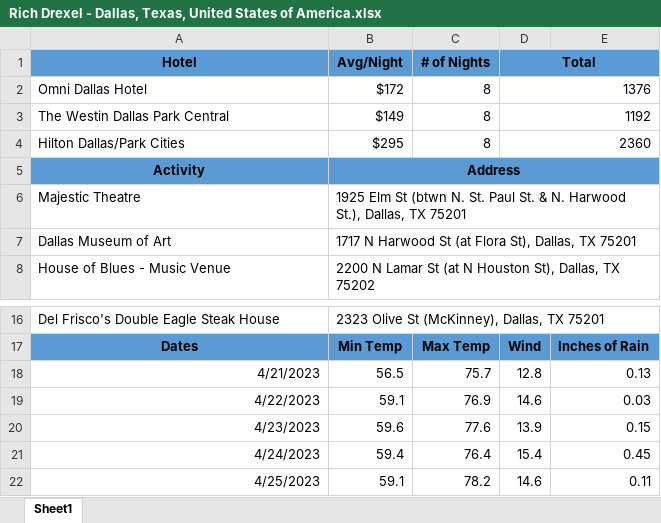
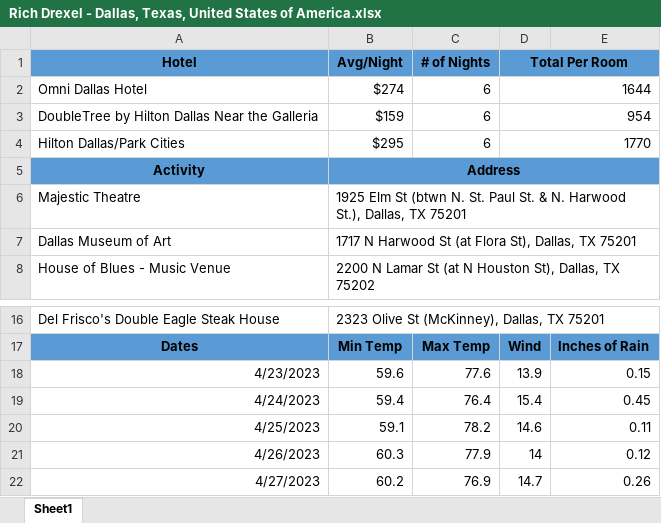
Before and after one commit to 230206-UiPath-BNYM/GetawayGurus, an Excel workbook: P2_Performer/Results/03-27-2023/Rich Drexel - Dallas, Texas, United States of America.xlsx, sheet Sheet1, drawn as a sheet; only a part is shown, gaps mark what is left out; the shorter side is filled out with more unchanged rows; values as stored, in another font and other column widths than the file's, no borders; removed rows and columns are numbered as before the commit, all else as after; the diff names each change by its address in the sheet, - before the commit and + after, or states it on an @@ line.

Commit message:
sends email to customer with results file

```diff
--- a/P2_Performer/Results/03-27-2023/Rich Drexel - Dallas, Texas, United States of America.xlsx (sheet Sheet1)
+++ b/P2_Performer/Results/03-27-2023/Rich Drexel - Dallas, Texas, United States of America.xlsx (sheet Sheet1)
-D1: Total
+D1: Total Per Room
-B2 (Avg/Night): $172
+B2 (Avg/Night): $274
-C2 (# of Nights): 8
+C2 (# of Nights): 6
-D2 (Total Per Room): 1376
+D2 (Total Per Room): 1644
-row 3: The Westin Dallas Park Central | $149 | 8 | 1192
+row 3: DoubleTree by Hilton Dallas Near the Galleria | $159 | 6 | 954
-C4 (# of Nights): 8
+C4 (# of Nights): 6
-D4 (Total Per Room): 2360
+D4 (Total Per Room): 1770
-row 18: 4/21/2023 | 56.5 | 75.7 | 12.8 | 0.13
-row 19: 4/22/2023 | 59.1 | 76.9 | 14.6 | 0.03
```
Also changed, not shown: P2_Performer/Results/03-27-2023/Rich Drexel - London, England, United Kingdom.xlsx, P2_Performer/Results/03-27-2023/Theresa Garibaldi - Santa Fe, New Mexico, United States of America.xlsx, 6 other files.
